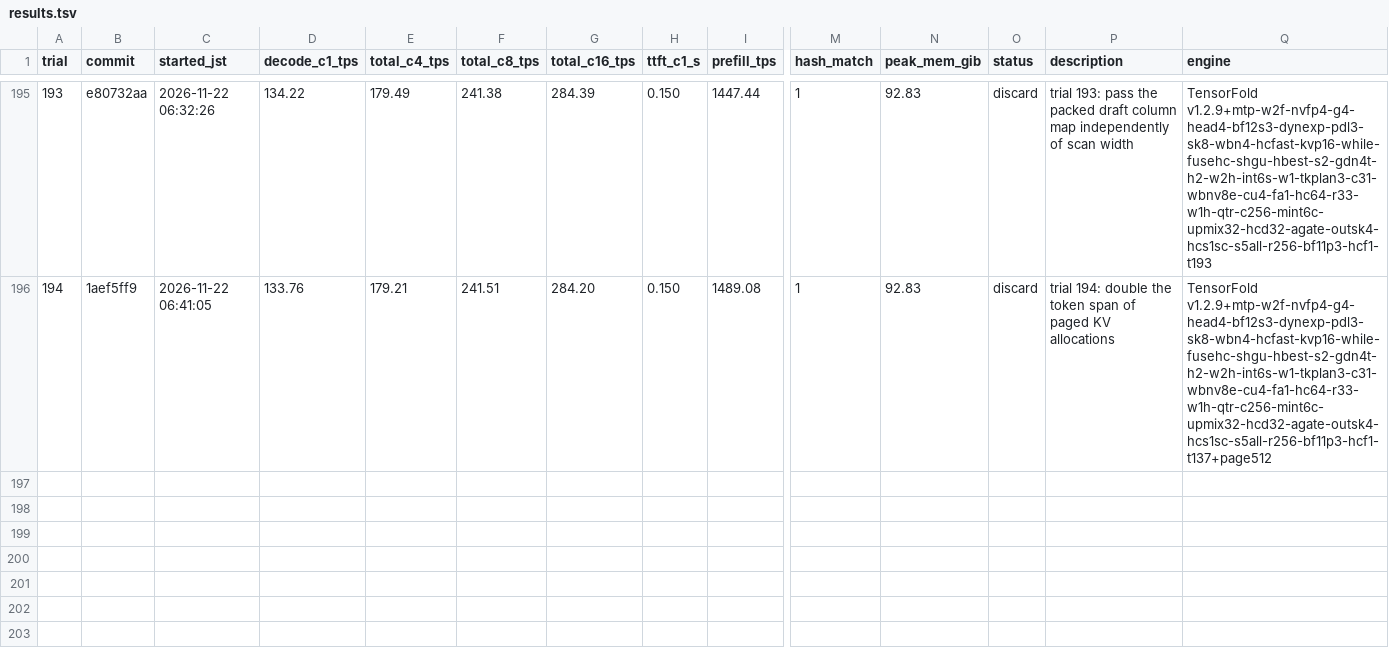
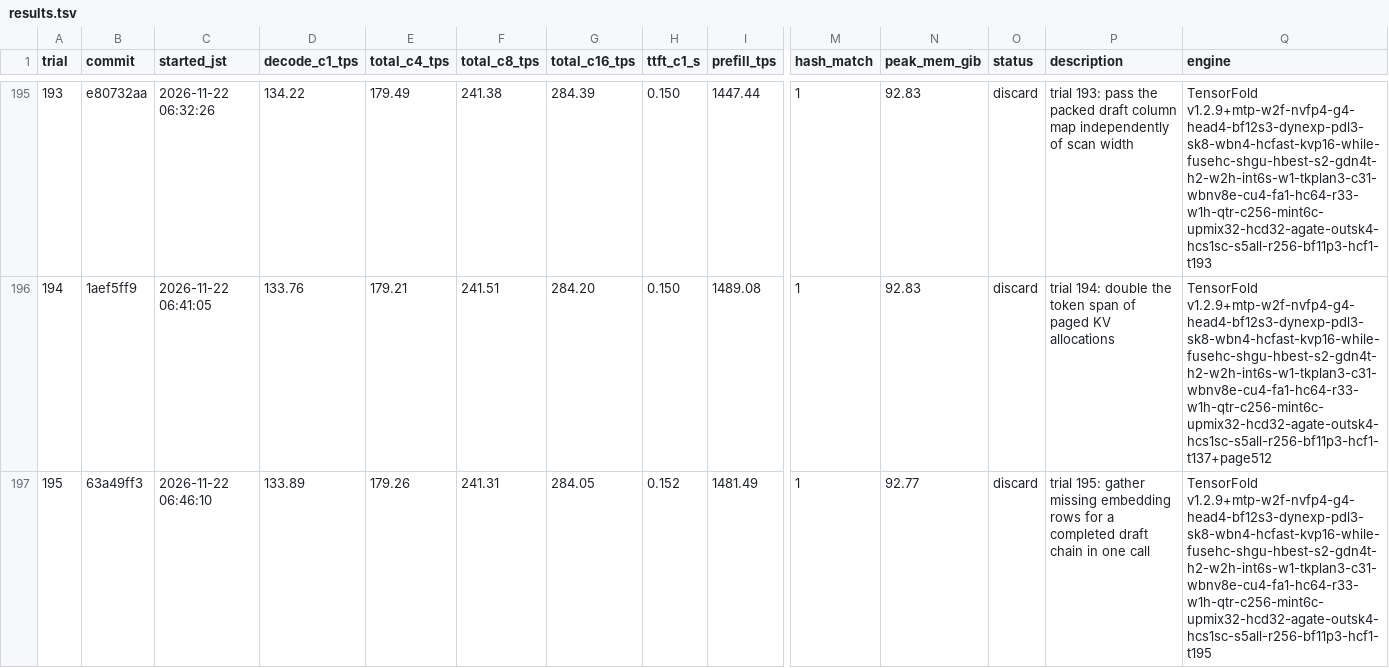
Before and after one commit to 42si/qwen38-flash-next-autoresearch, a TSV file: spark/results.tsv, drawn as a sheet; only a part is shown, gaps mark what is left out; rows hold the shown columns only; the diff names each change by its address in the sheet, - before the commit and + after, or states it on an @@ line.

Commit message:
spark trial 195: discard

```diff
--- a/spark/results.tsv
+++ b/spark/results.tsv
+row 197: 195 | 63a49ff3 | 2026-11-22 06:46:10 | 133.89 | 179.26 | 241.31 | 284.05 | 0.152 | 1481.49 | 1 | 92.77 | discard | trial 195: gather missing embedding rows for a completed draft chain in one call | TensorFold v1.2.9+mtp-w2f-nvfp4-g4-head4-bf12s3-dynexp-pdl3-sk8-wbn4-hcfast-kvp16-while-fusehc-shgu-hbest-s2-gdn4t-h2-w2h-int6s-w1-tkplan3-c31-wbnv8e-cu4-fa1-hc64-r33-w1h-qtr-c256-mint6c-upmix32-hcd32-agate-outsk4-hcs1sc-s5all-r256-bf11p3-hcf1-t195
```
Also changed, not shown: 2 other files.
